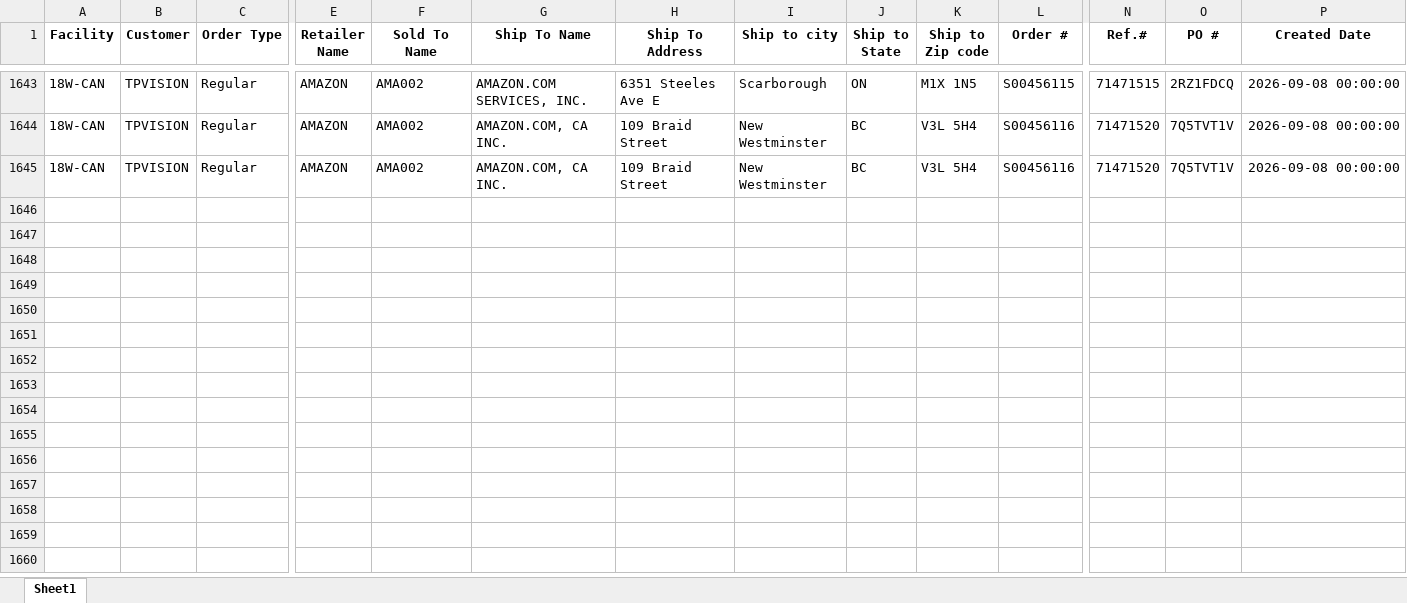
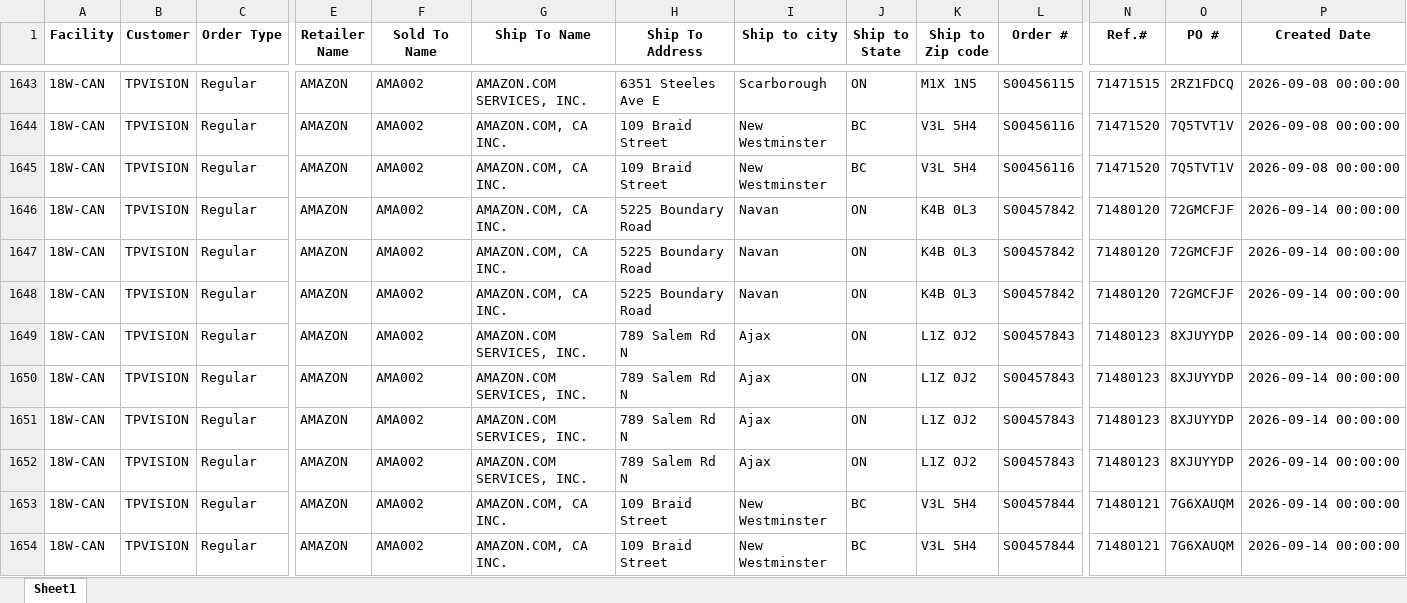
Before and after one commit to raymondli18w/flask-report-app2, an Excel workbook: master.xlsx, sheet Sheet1, drawn as a sheet; only a part is shown, gaps mark what is left out; values as stored, in another font and other column widths than the file's, no borders; rows hold the shown columns only; the diff covers the shown part only; the diff names each change by its address in the sheet, - before the commit and + after, or states it on an @@ line.

Commit message:
Auto-update: 2026-09-17 14:21

```diff
--- a/master.xlsx (sheet Sheet1)
+++ b/master.xlsx (sheet Sheet1)
+row 1646: 18W-CAN | TPVISION | Regular | AMAZON | AMA002 | AMAZON.COM, CA INC. | 5225 Boundary Road | Navan | ON | K4B 0L3 | S00457842 | 71480120 | 72GMCFJF | 2026-09-14 00:00:00
+row 1647: 18W-CAN | TPVISION | Regular | AMAZON | AMA002 | AMAZON.COM, CA INC. | 5225 Boundary Road | Navan | ON | K4B 0L3 | S00457842 | 71480120 | 72GMCFJF | 2026-09-14 00:00:00
+row 1648: 18W-CAN | TPVISION | Regular | AMAZON | AMA002 | AMAZON.COM, CA INC. | 5225 Boundary Road | Navan | ON | K4B 0L3 | S00457842 | 71480120 | 72GMCFJF | 2026-09-14 00:00:00
+row 1649: 18W-CAN | TPVISION | Regular | AMAZON | AMA002 | AMAZON.COM SERVICES, INC. | 789 Salem Rd N | Ajax | ON | L1Z 0J2 | S00457843 | 71480123 | 8XJUYYDP | 2026-09-14 00:00:00
+row 1650: 18W-CAN | TPVISION | Regular | AMAZON | AMA002 | AMAZON.COM SERVICES, INC. | 789 Salem Rd N | Ajax | ON | L1Z 0J2 | S00457843 | 71480123 | 8XJUYYDP | 2026-09-14 00:00:00
+row 1651: 18W-CAN | TPVISION | Regular | AMAZON | AMA002 | AMAZON.COM SERVICES, INC. | 789 Salem Rd N | Ajax | ON | L1Z 0J2 | S00457843 | 71480123 | 8XJUYYDP | 2026-09-14 00:00:00
+row 1652: 18W-CAN | TPVISION | Regular | AMAZON | AMA002 | AMAZON.COM SERVICES, INC. | 789 Salem Rd N | Ajax | ON | L1Z 0J2 | S00457843 | 71480123 | 8XJUYYDP | 2026-09-14 00:00:00
+row 1653: 18W-CAN | TPVISION | Regular | AMAZON | AMA002 | AMAZON.COM, CA INC. | 109 Braid Street | New Westminster | BC | V3L 5H4 | S00457844 | 71480121 | 7G6XAUQM | 2026-09-14 00:00:00
+row 1654: 18W-CAN | TPVISION | Regular | AMAZON | AMA002 | AMAZON.COM, CA INC. | 109 Braid Street | New Westminster | BC | V3L 5H4 | S00457844 | 71480121 | 7G6XAUQM | 2026-09-14 00:00:00
```
Also changed, not shown: 29 added rows and 3 moved rows elsewhere in this sheet.
